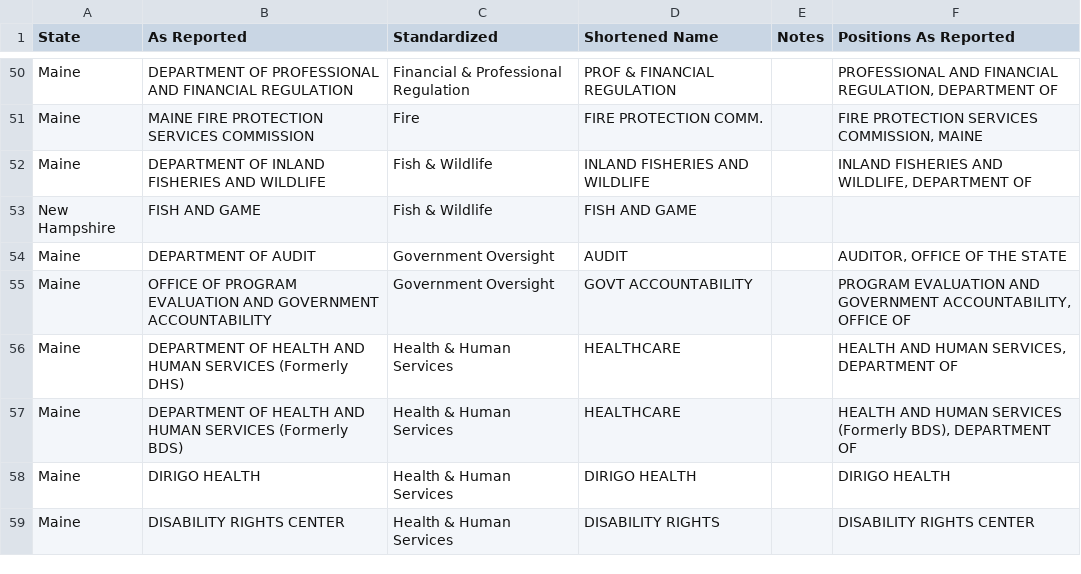
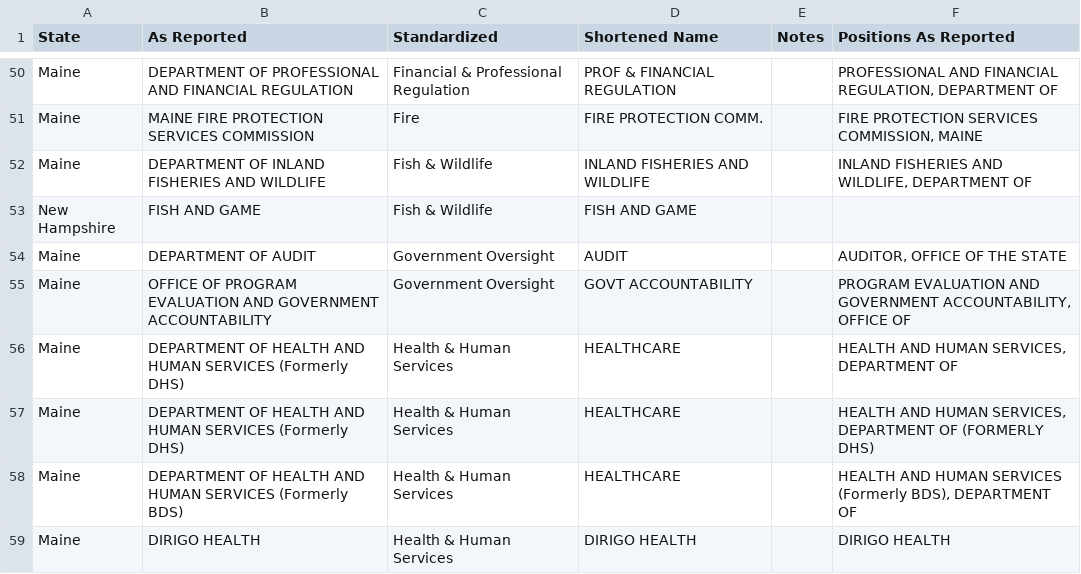
Before and after one commit to bsawyerg15/owen-for-maine, a CSV file: a_Configs/department_mapping.csv, drawn as a sheet; only a part is shown, gaps mark what is left out; the shorter side is filled out with more unchanged rows; the diff names each change by its address in the sheet, - before the commit and + after, or states it on an @@ line.

```diff
--- a/a_Configs/department_mapping.csv
+++ b/a_Configs/department_mapping.csv
+row 57: Maine | DEPARTMENT OF HEALTH AND HUMAN SERVICES (Formerly DHS) | Health & Human Services | HEALTHCARE |  | HEALTH AND HUMAN SERVICES, DEPARTMENT OF (FORMERLY DHS)
```
Also changed, not shown: 4 other files.
